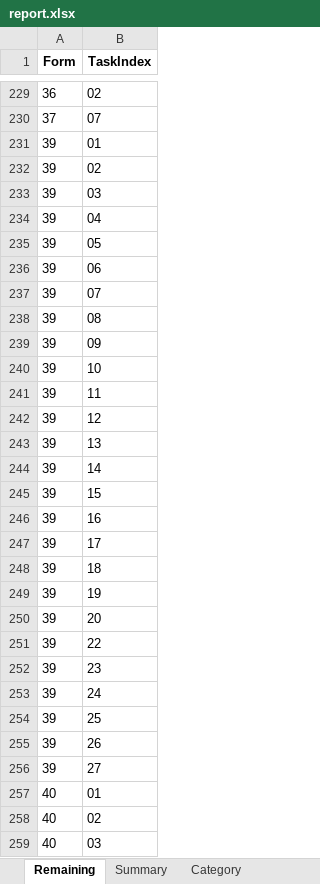
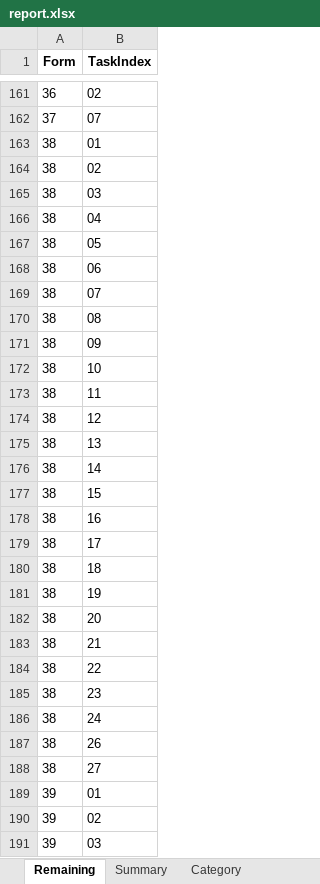
Before and after one commit to jackli100/extract_and_put_cq, an Excel workbook: report.xlsx, sheet Remaining, drawn as a sheet; only a part is shown, gaps mark what is left out; the shorter side is filled out with more unchanged rows; values as stored, in another font and other column widths than the file's, no borders; the diff covers the shown part only; the diff names each change by its address in the sheet, - before the commit and + after, or states it on an @@ line.

```diff
--- a/report.xlsx (sheet Remaining)
+++ b/report.xlsx (sheet Remaining)
+row 163: 38 | 01
+row 164: 38 | 02
+row 165: 38 | 03
+row 166: 38 | 04
+row 167: 38 | 05
+row 168: 38 | 06
+row 169: 38 | 07
+row 170: 38 | 08
+row 171: 38 | 09
+row 172: 38 | 10
+row 173: 38 | 11
+row 174: 38 | 12
+row 175: 38 | 13
+row 176: 38 | 14
+row 177: 38 | 15
+row 178: 38 | 16
+row 179: 38 | 17
+row 180: 38 | 18
+row 181: 38 | 19
+row 182: 38 | 20
+row 183: 38 | 21
+row 184: 38 | 22
+row 185: 38 | 23
+row 186: 38 | 24
+row 187: 38 | 26
+row 188: 38 | 27
```
Also changed, not shown: 21 added rows and 89 removed rows elsewhere in this sheet, sheet CategoryDetail, sheet Summary, sheet Category, ZS-沪乍杭-线路任务单一览表-补定测_processed.xlsx, 对应表格.xlsx, 8 other files.
